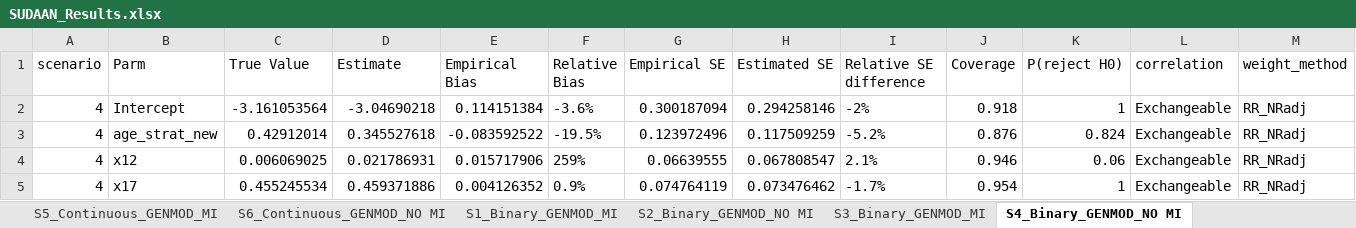
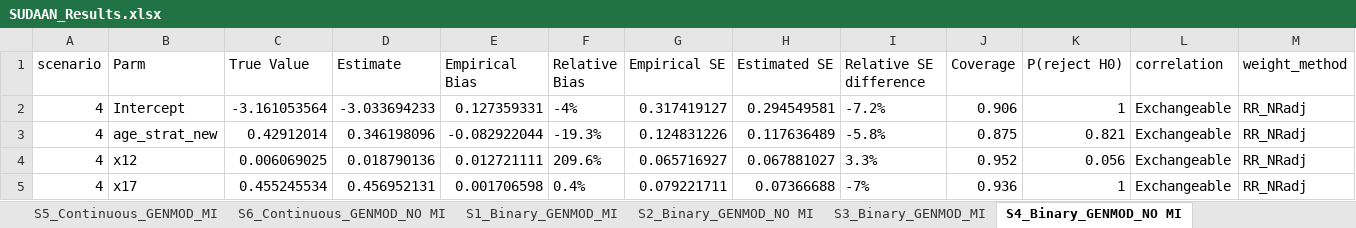
Before and after one commit to zhaobeibo/HCHS_simulation, an Excel workbook: output/SUDAAN_Results.xlsx, sheet S4_Binary_GENMOD_NO MI, drawn as a sheet; only a part is shown; values as stored, in another font and other column widths than the file's, no borders; the diff covers the shown part only; the diff names each change by its address in the sheet, - before the commit and + after, or states it on an @@ line.

```diff
--- a/output/SUDAAN_Results.xlsx (sheet S4_Binary_GENMOD_NO MI)
+++ b/output/SUDAAN_Results.xlsx (sheet S4_Binary_GENMOD_NO MI)
-D2 (Estimate): -3.04690218
+D2 (Estimate): -3.033694233
-E2 (Empirical Bias): 0.114151384
+E2 (Empirical Bias): 0.127359331
-F2 (Relative Bias): -3.6%
+F2 (Relative Bias): -4%
-G2 (Empirical SE): 0.300187094
+G2 (Empirical SE): 0.317419127
-H2 (Estimated SE): 0.294258146
+H2 (Estimated SE): 0.294549581
-I2 (Relative SE difference): -2%
+I2 (Relative SE difference): -7.2%
-J2 (Coverage): 0.918
+J2 (Coverage): 0.906
-D3 (Estimate): 0.345527618
+D3 (Estimate): 0.346198096
-E3 (Empirical Bias): -0.083592522
+E3 (Empirical Bias): -0.082922044
-F3 (Relative Bias): -19.5%
+F3 (Relative Bias): -19.3%
-G3 (Empirical SE): 0.123972496
+G3 (Empirical SE): 0.124831226
-H3 (Estimated SE): 0.117509259
+H3 (Estimated SE): 0.117636489
-I3 (Relative SE difference): -5.2%
+I3 (Relative SE difference): -5.8%
-J3 (Coverage): 0.876
+J3 (Coverage): 0.875
-K3 (P(reject H0)): 0.824
+K3 (P(reject H0)): 0.821
-D4 (Estimate): 0.021786931
+D4 (Estimate): 0.018790136
-E4 (Empirical Bias): 0.015717906
+E4 (Empirical Bias): 0.012721111
-F4 (Relative Bias): 259%
+F4 (Relative Bias): 209.6%
-G4 (Empirical SE): 0.06639555
+G4 (Empirical SE): 0.065716927
-H4 (Estimated SE): 0.067808547
+H4 (Estimated SE): 0.067881027
-I4 (Relative SE difference): 2.1%
+I4 (Relative SE difference): 3.3%
-J4 (Coverage): 0.946
+J4 (Coverage): 0.952
-K4 (P(reject H0)): 0.06
+K4 (P(reject H0)): 0.056
-D5 (Estimate): 0.459371886
+D5 (Estimate): 0.456952131
-E5 (Empirical Bias): 0.004126352
+E5 (Empirical Bias): 0.001706598
-F5 (Relative Bias): 0.9%
+F5 (Relative Bias): 0.4%
-G5 (Empirical SE): 0.074764119
+G5 (Empirical SE): 0.079221711
-H5 (Estimated SE): 0.073476462
+H5 (Estimated SE): 0.07366688
-I5 (Relative SE difference): -1.7%
+I5 (Relative SE difference): -7%
-J5 (Coverage): 0.954
+J5 (Coverage): 0.936
```
Also changed, not shown: 179 edited cells elsewhere in this sheet, sheet S6_Binary_GENMOD_NO MI, sheet S6_Continuous_GENMOD_NO MI, sheet S4_Continuous_GENMOD_NO MI, sheet S1_Continuous_GENMOD_MI, sheet S3_Continuous_GENMOD_MI, sheet Raw_Summary_Data, 9 more sheets, output/GENMOD_Results.xlsx, output/V3_SIM_Results_Summary.xlsx, 22 other files.
